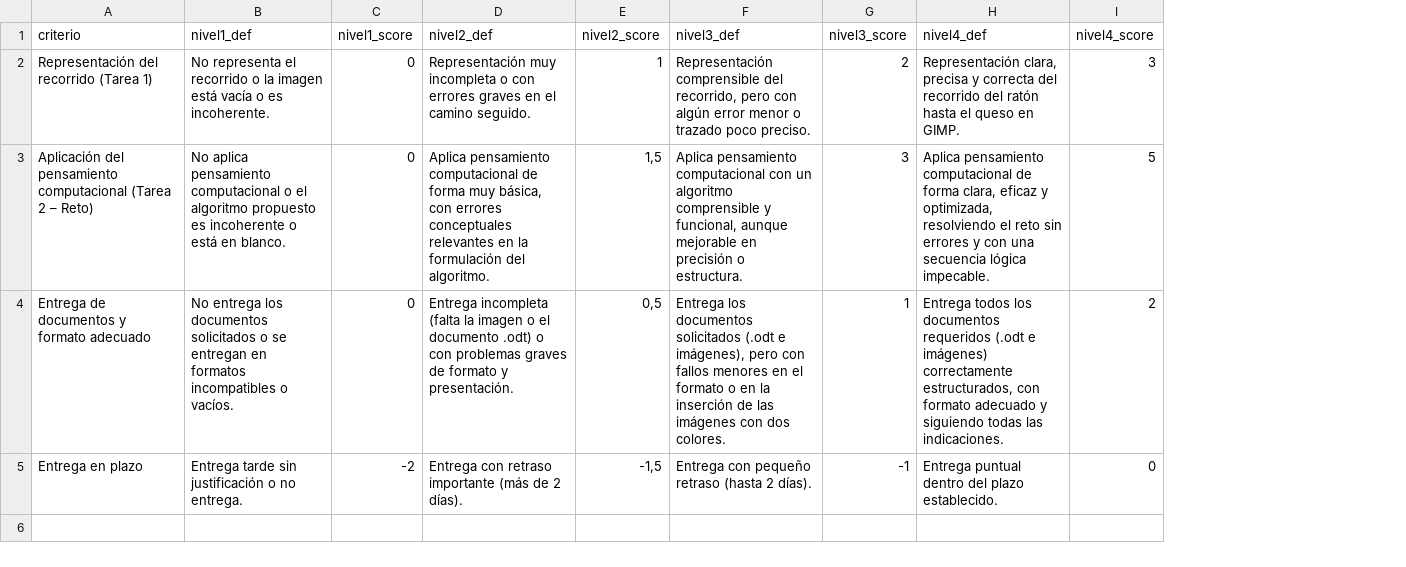
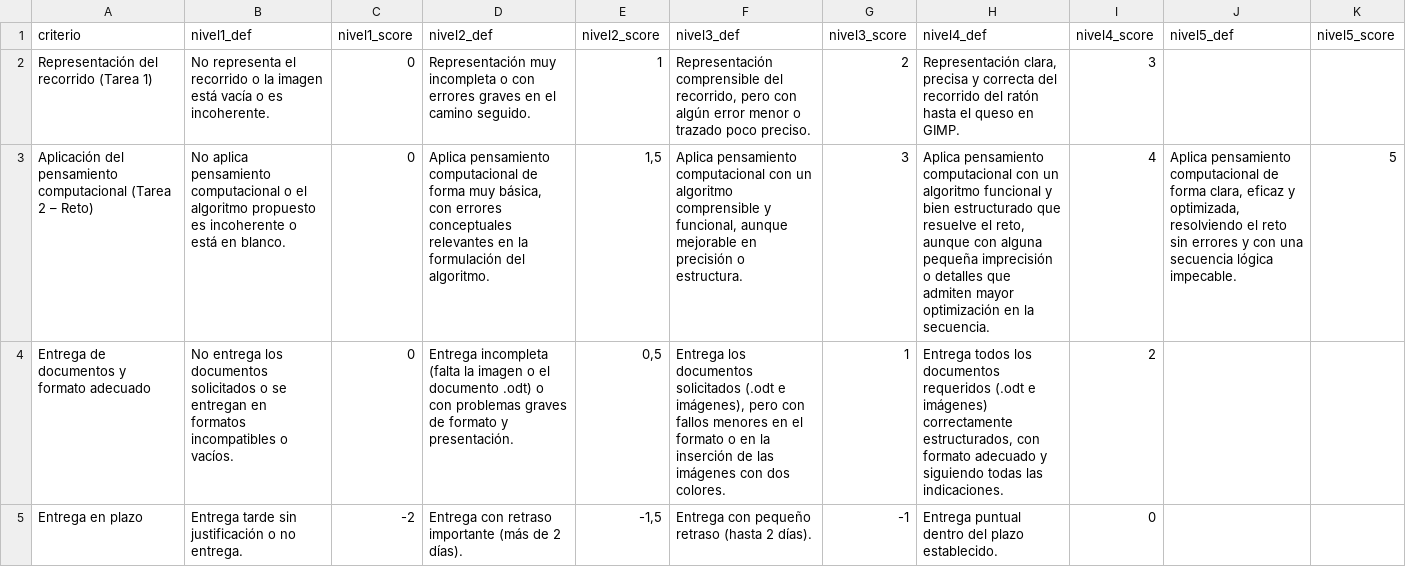
Before and after one commit to Dellos7/informatica-eso-bat, a CSV file: asignaturas/piari/pensamiento-computacional/actividad2/rubrica.csv, drawn as a sheet; the diff names each change by its address in the sheet, - before the commit and + after, or states it on an @@ line.

Commit message:
actualizada rubrica act 2 tema 1 piari

```diff
--- a/asignaturas/piari/pensamiento-computacional/actividad2/rubrica.csv
+++ b/asignaturas/piari/pensamiento-computacional/actividad2/rubrica.csv
+column J (nivel5_def), row 3: Aplica pensamiento computacional de forma clara, eficaz y optimizada, resolviendo el reto sin errores y con una secuencia lógica impecable.
+column K (nivel5_score), row 3: 5
-H3 (nivel4_def): …pensamiento computacional de forma clara, eficaz y optimizada, resolviendo el reto sin errores y con una secuencia lógica impecable.
+H3 (nivel4_def): …pensamiento computacional con un algoritmo funcional y bien estructurado que resuelve el reto, aunque con alguna pequeña imprecisión o detalles que admiten mayor optimización en la secuencia.
-I3 (nivel4_score): 5
+I3 (nivel4_score): 4
```
Also changed, not shown: 1 other file.
